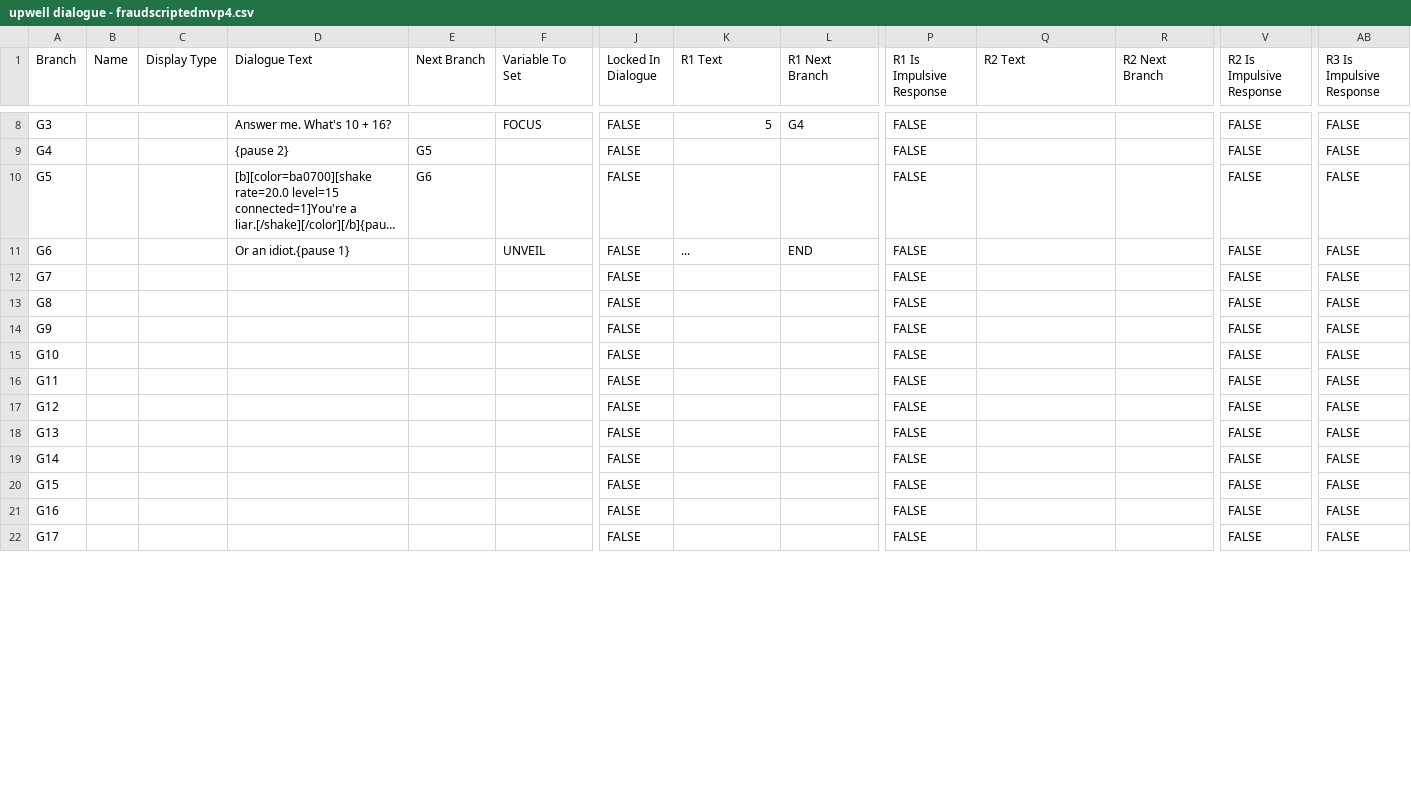
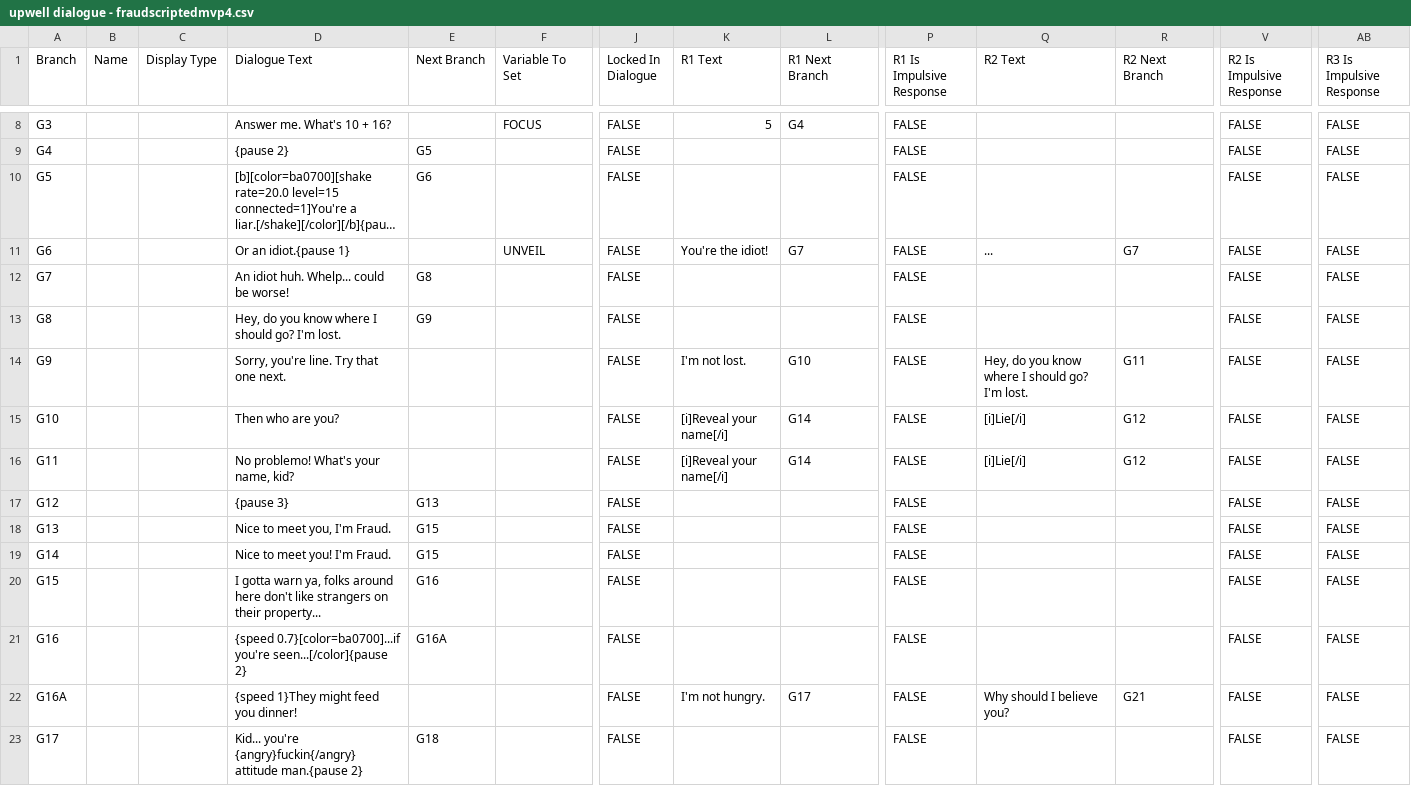
Before and after one commit to Lukko-Digital/upwell, a CSV file: assets/dialogue/upwell dialogue - fraudscriptedmvp4.csv, drawn as a sheet; only a part is shown, gaps mark what is left out; long unchanged cells end in …; addresses are those after the commit; rows hold the shown columns only; the diff covers the shown part only; the diff names each change by its address in the sheet, - before the commit and + after, or states it on an @@ line.

```diff
--- a/assets/dialogue/upwell dialogue - fraudscriptedmvp4.csv
+++ b/assets/dialogue/upwell dialogue - fraudscriptedmvp4.csv
-K11 (R1 Text): ...
+K11 (R1 Text): You're the idiot!
-L11 (R1 Next Branch): END
+L11 (R1 Next Branch): G7
-Q11 (R2 Text): (empty)
+Q11 (R2 Text): ...
-R11 (R2 Next Branch): (empty)
+R11 (R2 Next Branch): G7
-D12 (Dialogue Text): (empty)
+D12 (Dialogue Text): An idiot huh. Whelp... could be worse!
-E12 (Next Branch): (empty)
+E12 (Next Branch): G8
-D13 (Dialogue Text): (empty)
+D13 (Dialogue Text): Hey, do you know where I should go? I'm lost.
-E13 (Next Branch): (empty)
+E13 (Next Branch): G9
-D14 (Dialogue Text): (empty)
+D14 (Dialogue Text): Sorry, you're line. Try that one next.
-K14 (R1 Text): (empty)
+K14 (R1 Text): I'm not lost.
-L14 (R1 Next Branch): (empty)
+L14 (R1 Next Branch): G10
-Q14 (R2 Text): (empty)
+Q14 (R2 Text): Hey, do you know where I should go? I'm lost.
-R14 (R2 Next Branch): (empty)
+R14 (R2 Next Branch): G11
-D15 (Dialogue Text): (empty)
+D15 (Dialogue Text): Then who are you?
-K15:K16 (R1 Text): (empty)
+K15:K16 (R1 Text): [i]Reveal your name[/i]
-L15:L16 (R1 Next Branch): (empty)
+L15:L16 (R1 Next Branch): G14
-Q15:Q16 (R2 Text): (empty)
+Q15:Q16 (R2 Text): [i]Lie[/i]
-R15:R16 (R2 Next Branch): (empty)
+R15:R16 (R2 Next Branch): G12
-D16 (Dialogue Text): (empty)
+D16 (Dialogue Text): No problemo! What's your name, kid?
-D17 (Dialogue Text): (empty)
+D17 (Dialogue Text): {pause 3}
-E17 (Next Branch): (empty)
+E17 (Next Branch): G13
-D18 (Dialogue Text): (empty)
+D18 (Dialogue Text): Nice to meet you, I'm Fraud.
-E18:E19 (Next Branch): (empty)
+E18:E19 (Next Branch): G15
-D19 (Dialogue Text): (empty)
+D19 (Dialogue Text): Nice to meet you! I'm Fraud.
-D20 (Dialogue Text): (empty)
+D20 (Dialogue Text): I gotta warn ya, folks around here don't like strangers on their property...
-E20 (Next Branch): (empty)
+E20 (Next Branch): G16
-D21 (Dialogue Text): (empty)
+D21 (Dialogue Text): {speed 0.7}[color=ba0700]...if you're seen...[/color]{pause 2}
-E21 (Next Branch): (empty)
+E21 (Next Branch): G16A
+row 22: G16A |  |  | {speed 1}They might feed you dinner! |  |  | FALSE | I'm not hungry. | G17 | FALSE | Why should I believe you? | G21 | FALSE | FALSE
-D23 (Dialogue Text): (empty)
+D23 (Dialogue Text): Kid... you're {angry}fuckin{/angry} attitude man.{pause 2}
-E23 (Next Branch): (empty)
+E23 (Next Branch): G18
```
Also changed, not shown: 4 added rows, 2 removed rows and 83 edited cells elsewhere in this file, 20 other files.
